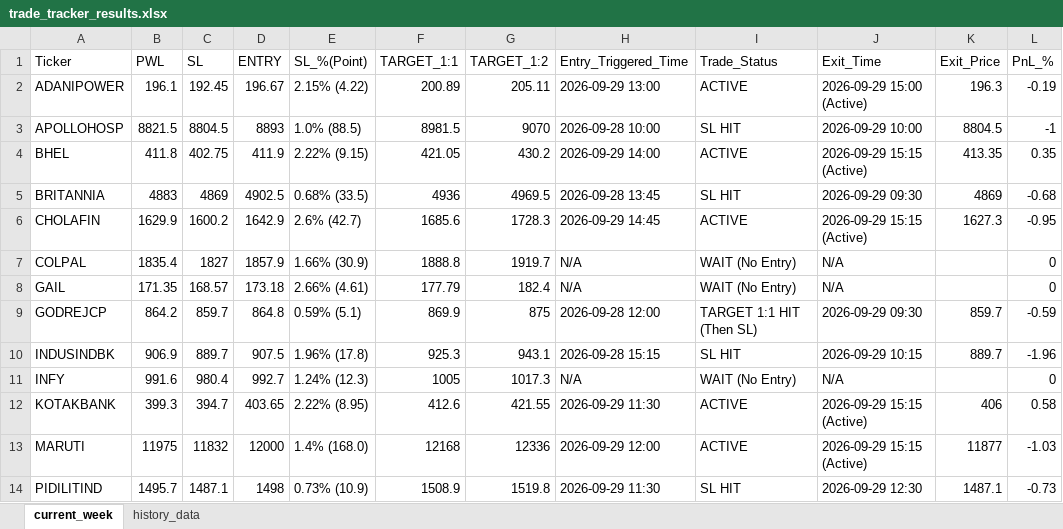
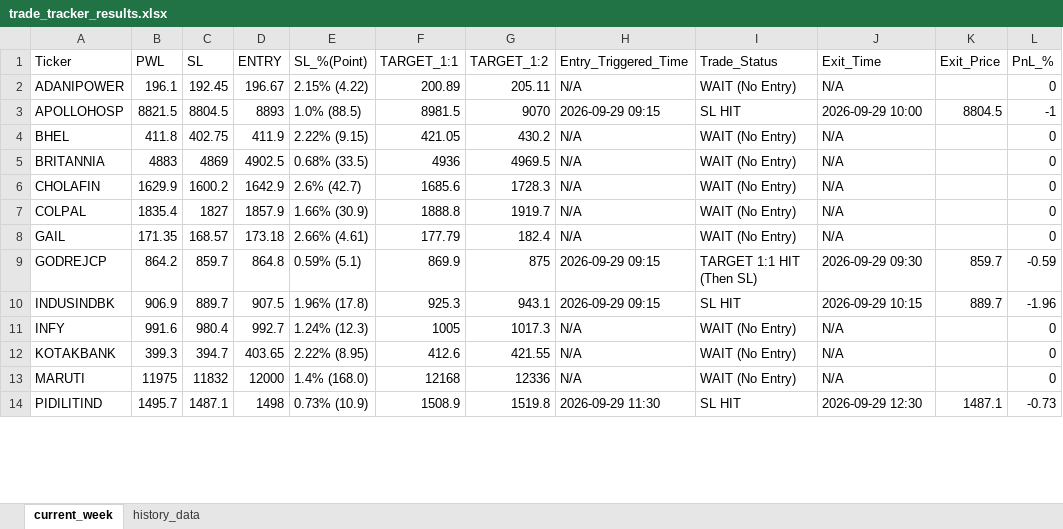
Before and after one commit to chandancv62-mtf/telegram-notifier, an Excel workbook: data/trade_tracker_results.xlsx, sheet current_week, drawn as a sheet; only a part is shown; values as stored, in another font and other column widths than the file's, no cell formats; the diff covers the shown part only; the diff names each change by its address in the sheet, - before the commit and + after, or states it on an @@ line.

```diff
--- a/data/trade_tracker_results.xlsx (sheet current_week)
+++ b/data/trade_tracker_results.xlsx (sheet current_week)
-H2 (Entry_Triggered_Time): 2026-09-29 13:00
+H2 (Entry_Triggered_Time): N/A
-I2 (Trade_Status): ACTIVE
+I2 (Trade_Status): WAIT (No Entry)
-J2 (Exit_Time): 2026-09-29 15:00 (Active)
+J2 (Exit_Time): N/A
-K2 (Exit_Price): 196.3
+K2 (Exit_Price): (empty)
-L2 (PnL_%): -0.19
+L2 (PnL_%): 0
-H3 (Entry_Triggered_Time): 2026-09-28 10:00
+H3 (Entry_Triggered_Time): 2026-09-29 09:15
-H4 (Entry_Triggered_Time): 2026-09-29 14:00
+H4 (Entry_Triggered_Time): N/A
-I4 (Trade_Status): ACTIVE
+I4 (Trade_Status): WAIT (No Entry)
-J4 (Exit_Time): 2026-09-29 15:15 (Active)
+J4 (Exit_Time): N/A
-K4 (Exit_Price): 413.35
+K4 (Exit_Price): (empty)
-L4 (PnL_%): 0.35
+L4 (PnL_%): 0
-H5 (Entry_Triggered_Time): 2026-09-28 13:45
+H5 (Entry_Triggered_Time): N/A
-I5 (Trade_Status): SL HIT
+I5 (Trade_Status): WAIT (No Entry)
-J5 (Exit_Time): 2026-09-29 09:30
+J5 (Exit_Time): N/A
-K5 (Exit_Price): 4869
+K5 (Exit_Price): (empty)
-L5 (PnL_%): -0.68
+L5 (PnL_%): 0
-H6 (Entry_Triggered_Time): 2026-09-29 14:45
+H6 (Entry_Triggered_Time): N/A
-I6 (Trade_Status): ACTIVE
+I6 (Trade_Status): WAIT (No Entry)
-J6 (Exit_Time): 2026-09-29 15:15 (Active)
+J6 (Exit_Time): N/A
-K6 (Exit_Price): 1627.3
+K6 (Exit_Price): (empty)
-L6 (PnL_%): -0.95
+L6 (PnL_%): 0
-H9 (Entry_Triggered_Time): 2026-09-28 12:00
+H9 (Entry_Triggered_Time): 2026-09-29 09:15
-H10 (Entry_Triggered_Time): 2026-09-28 15:15
+H10 (Entry_Triggered_Time): 2026-09-29 09:15
-H12 (Entry_Triggered_Time): 2026-09-29 11:30
+H12 (Entry_Triggered_Time): N/A
-I12:I13 (Trade_Status): ACTIVE
+I12:I13 (Trade_Status): WAIT (No Entry)
-J12:J13 (Exit_Time): 2026-09-29 15:15 (Active)
+J12:J13 (Exit_Time): N/A
-K12 (Exit_Price): 406
+K12 (Exit_Price): (empty)
-L12 (PnL_%): 0.58
+L12 (PnL_%): 0
-H13 (Entry_Triggered_Time): 2026-09-29 12:00
+H13 (Entry_Triggered_Time): N/A
-K13 (Exit_Price): 11877
+K13 (Exit_Price): (empty)
-L13 (PnL_%): -1.03
+L13 (PnL_%): 0
```
Also changed, not shown: 35 edited cells elsewhere in this sheet, sheet history_data, cell formats, hidden cells, data/entry_sl_signals.xlsx, data/weekly_final_trading_signals.xlsx.
